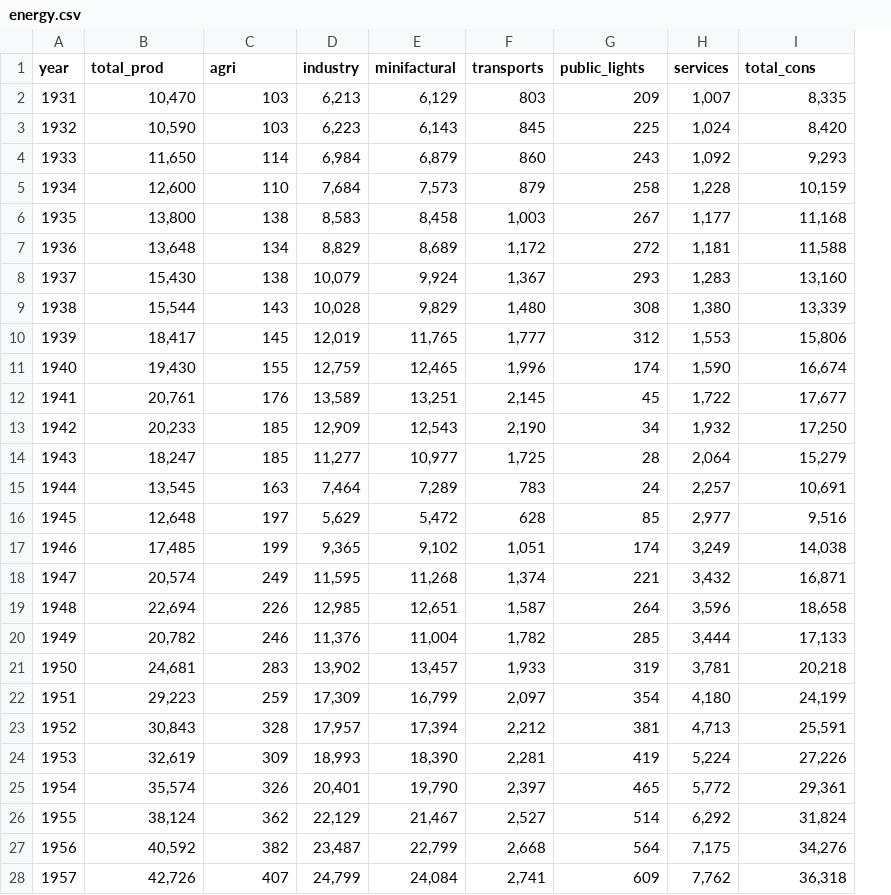
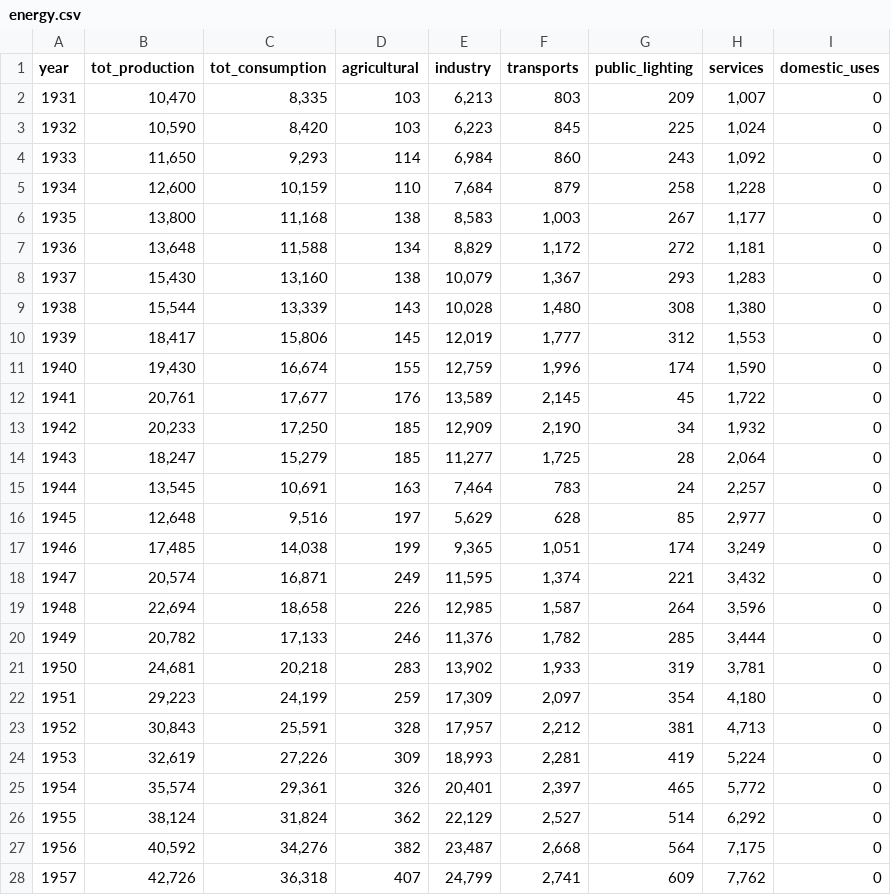
Before and after one commit to depa-tto/Multivariate-Time-Series-project, a CSV file: dataset/energy.csv, drawn as a sheet; only a part is shown; removed rows and columns are numbered as before the commit, all else as after; the diff covers the shown part only; the diff names each change by its address in the sheet, - before the commit and + after, or states it on an @@ line.

```diff
--- a/dataset/energy.csv
+++ b/dataset/energy.csv
+column C (tot_consumption), rows 2-28: 8,335 | 8,420 | 9,293 | 10,159 | 11,168 | 11,588 | 13,160 | 13,339 | 15,806 | 16,674 | 17,677 | 17,250 | 15,279 | 10,691 | 9,516 | 14,038 | 16,871 | 18,658 | 17,133 | 20,218 | 24,199 | 25,591 | 27,226 | 29,361 | 31,824 | 34,276 | 36,318
-column E (minifactural), rows 2-28: 6,129 | 6,143 | 6,879 | 7,573 | 8,458 | 8,689 | 9,924 | 9,829 | 11,765 | 12,465 | 13,251 | 12,543 | 10,977 | 7,289 | 5,472 | 9,102 | 11,268 | 12,651 | 11,004 | 13,457 | 16,799 | 17,394 | 18,390 | 19,790 | 21,467 | 22,799 | 24,084
-B1: total_prod
+B1: tot_production
-D1: agri
+D1: agricultural
-G1: public_lights
+G1: public_lighting
-I1: total_cons
+I1: domestic_uses
-I2 (domestic_uses): 8,335
+I2 (domestic_uses): 0
-I3 (domestic_uses): 8,420
+I3 (domestic_uses): 0
-I4 (domestic_uses): 9,293
+I4 (domestic_uses): 0
-I5 (domestic_uses): 10,159
+I5 (domestic_uses): 0
-I6 (domestic_uses): 11,168
+I6 (domestic_uses): 0
-I7 (domestic_uses): 11,588
+I7 (domestic_uses): 0
-I8 (domestic_uses): 13,160
+I8 (domestic_uses): 0
-I9 (domestic_uses): 13,339
+I9 (domestic_uses): 0
-I10 (domestic_uses): 15,806
+I10 (domestic_uses): 0
-I11 (domestic_uses): 16,674
+I11 (domestic_uses): 0
-I12 (domestic_uses): 17,677
+I12 (domestic_uses): 0
-I13 (domestic_uses): 17,250
+I13 (domestic_uses): 0
-I14 (domestic_uses): 15,279
+I14 (domestic_uses): 0
-I15 (domestic_uses): 10,691
+I15 (domestic_uses): 0
-I16 (domestic_uses): 9,516
+I16 (domestic_uses): 0
-I17 (domestic_uses): 14,038
+I17 (domestic_uses): 0
-I18 (domestic_uses): 16,871
+I18 (domestic_uses): 0
-I19 (domestic_uses): 18,658
+I19 (domestic_uses): 0
-I20 (domestic_uses): 17,133
+I20 (domestic_uses): 0
-I21 (domestic_uses): 20,218
+I21 (domestic_uses): 0
-I22 (domestic_uses): 24,199
+I22 (domestic_uses): 0
-I23 (domestic_uses): 25,591
+I23 (domestic_uses): 0
-I24 (domestic_uses): 27,226
+I24 (domestic_uses): 0
-I25 (domestic_uses): 29,361
+I25 (domestic_uses): 0
-I26 (domestic_uses): 31,824
+I26 (domestic_uses): 0
-I27 (domestic_uses): 34,276
+I27 (domestic_uses): 0
-I28 (domestic_uses): 36,318
+I28 (domestic_uses): 0
```
Also changed, not shown: 57 edited cells elsewhere in this file, 1 other file.
